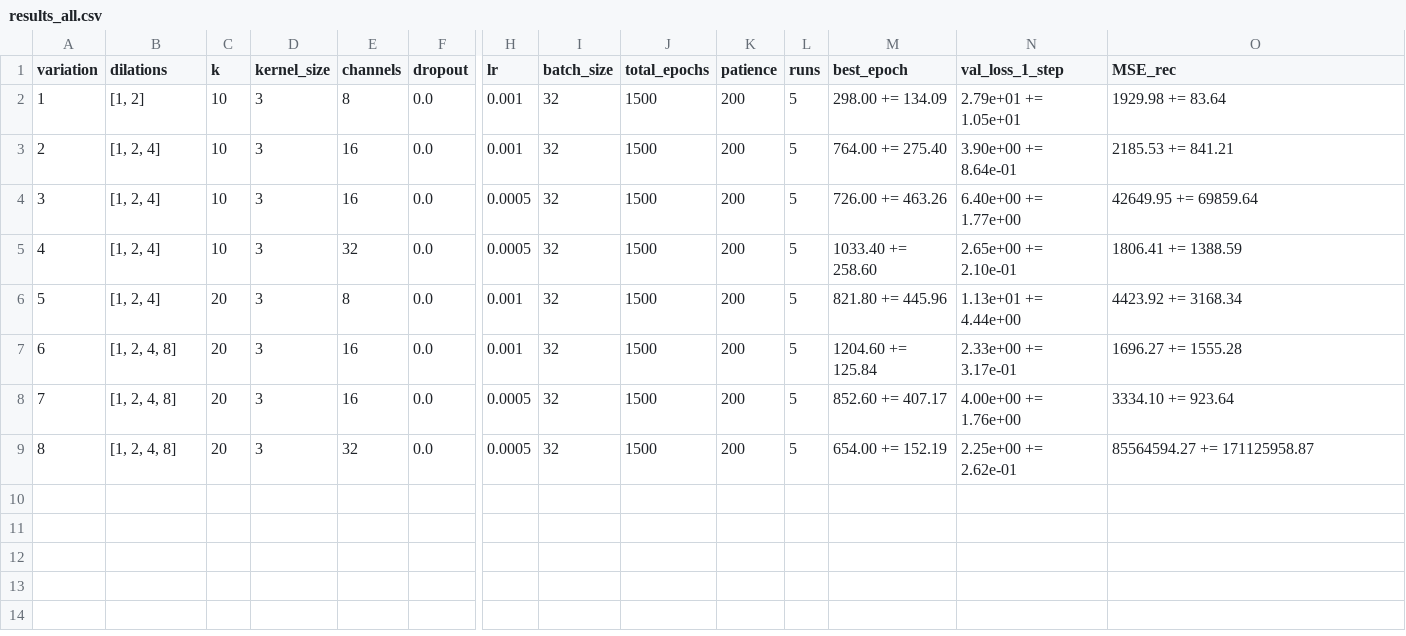
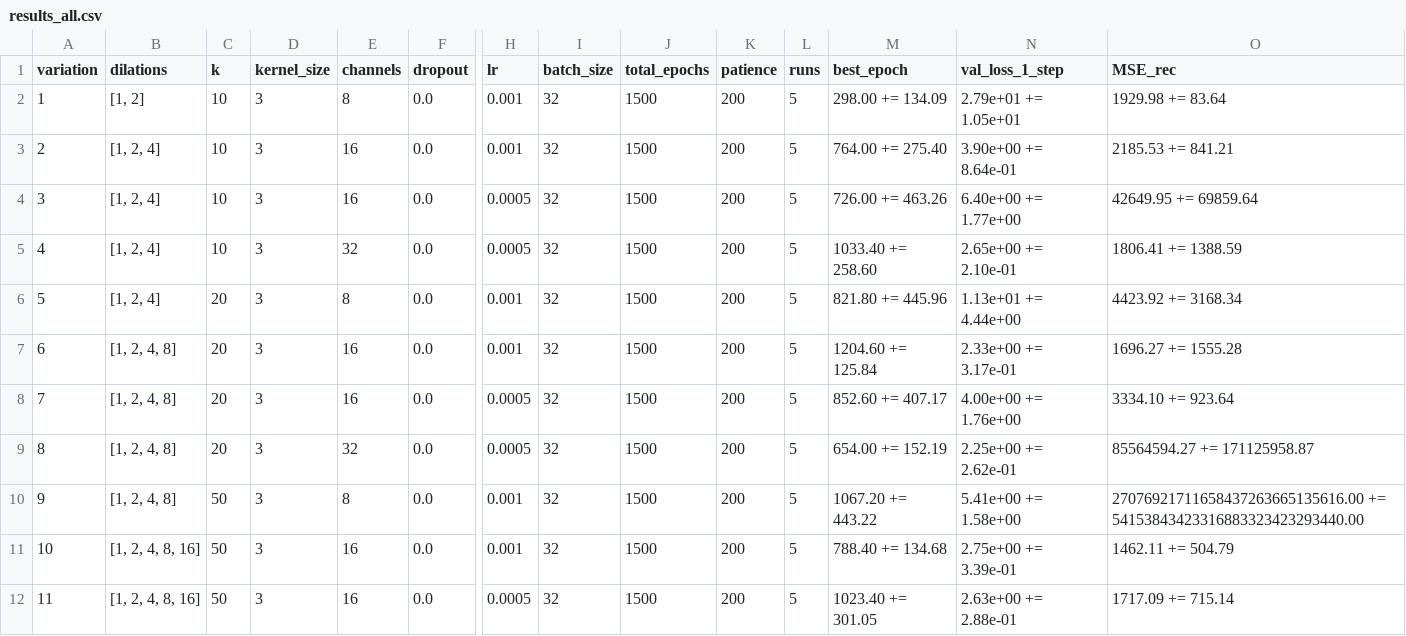
Before and after one commit to Moniica22/Lab1_DL, a CSV file: Tcn/results/TCN/results_all.csv, drawn as a sheet; only a part is shown, gaps mark what is left out; rows hold the shown columns only; the diff names each change by its address in the sheet, - before the commit and + after, or states it on an @@ line.

```diff
--- a/Tcn/results/TCN/results_all.csv
+++ b/Tcn/results/TCN/results_all.csv
+row 10: 9 | [1, 2, 4, 8] | 50 | 3 | 8 | 0.0 | 0.001 | 32 | 1500 | 200 | 5 | 1067.20 += 443.22 | 5.41e+00 += 1.58e+00 | 27076921711658437263665135616.00 += 54153843423316883323423293440.00
+row 11: 10 | [1, 2, 4, 8, 16] | 50 | 3 | 16 | 0.0 | 0.001 | 32 | 1500 | 200 | 5 | 788.40 += 134.68 | 2.75e+00 += 3.39e-01 | 1462.11 += 504.79
+row 12: 11 | [1, 2, 4, 8, 16] | 50 | 3 | 16 | 0.0 | 0.0005 | 32 | 1500 | 200 | 5 | 1023.40 += 301.05 | 2.63e+00 += 2.88e-01 | 1717.09 += 715.14
```
Also changed, not shown: 1 other file.
